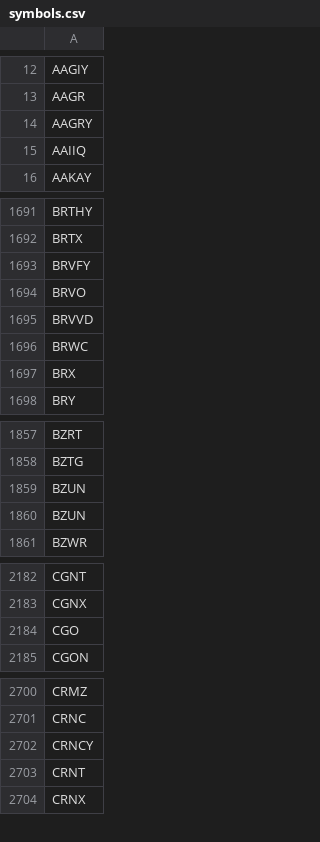
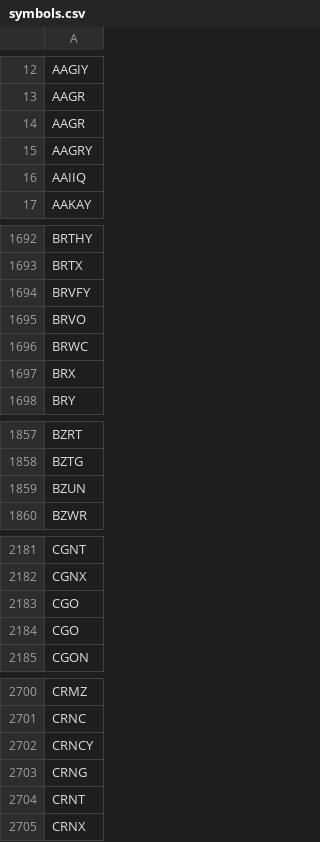
Before and after one commit to melder/symbols_options_csvs, a CSV file: symbols.csv, drawn as a sheet; only a part is shown, gaps mark what is left out; removed rows and columns are numbered as before the commit, all else as after; the diff covers the shown part only; the diff names each change by its address in the sheet, - before the commit and + after, or states it on an @@ line.

```diff
--- a/symbols.csv
+++ b/symbols.csv
+row 14: AAGR
-row 1695: BRVVD
-row 1860: BZUN
+row 2184: CGO
+row 2703: CRNG
```
Also changed, not shown: 1 added row, 2 removed rows and 1 edited cell elsewhere in this file, monthlies.csv, options.csv, 2 other files.
